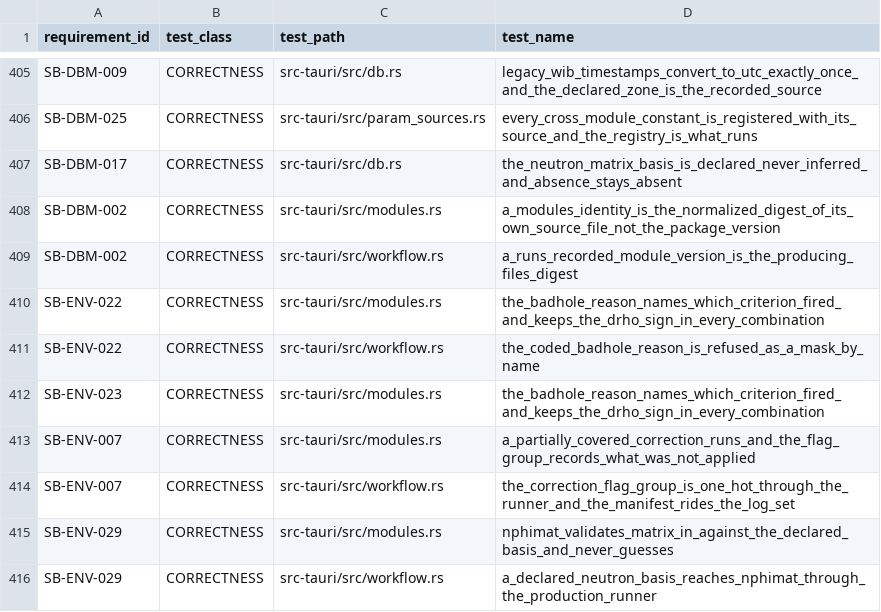
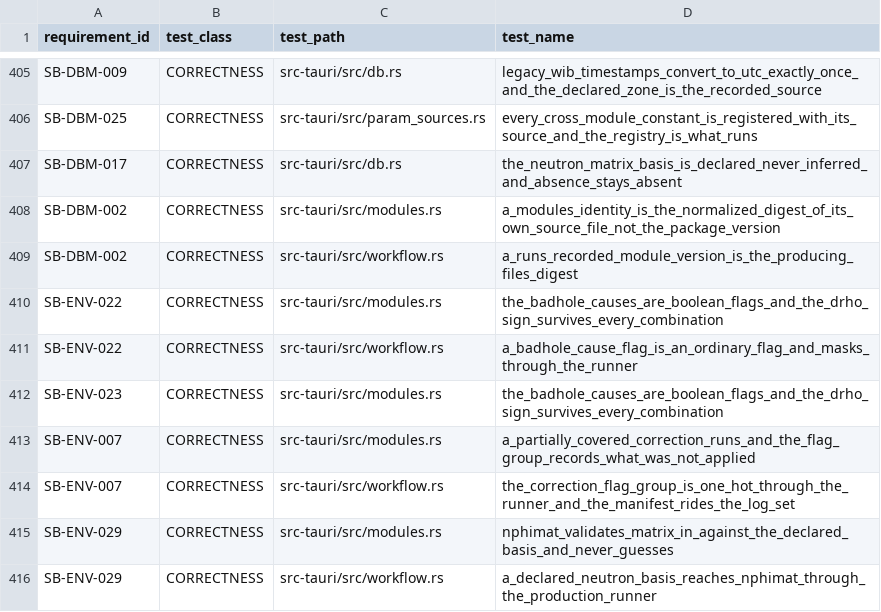
Before and after one commit to jauharst/SandiBumi, a CSV file: docs/takeover/test-evidence.csv, drawn as a sheet; only a part is shown, gaps mark what is left out.

```diff
--- a/docs/takeover/test-evidence.csv
+++ b/docs/takeover/test-evidence.csv
@@ -409,5 +409,5 @@
 "SB-DBM-002","CORRECTNESS","src-tauri/src/workflow.rs","a_runs_recorded_module_version_is_the_producing_files_digest"
-"SB-ENV-022","CORRECTNESS","src-tauri/src/modules.rs","the_badhole_reason_names_which_criterion_fired_and_keeps_the_drho_sign_in_every_combination"
-"SB-ENV-022","CORRECTNESS","src-tauri/src/workflow.rs","the_coded_badhole_reason_is_refused_as_a_mask_by_name"
-"SB-ENV-023","CORRECTNESS","src-tauri/src/modules.rs","the_badhole_reason_names_which_criterion_fired_and_keeps_the_drho_sign_in_every_combination"
+"SB-ENV-022","CORRECTNESS","src-tauri/src/modules.rs","the_badhole_causes_are_boolean_flags_and_the_drho_sign_survives_every_combination"
+"SB-ENV-022","CORRECTNESS","src-tauri/src/workflow.rs","a_badhole_cause_flag_is_an_ordinary_flag_and_masks_through_the_runner"
+"SB-ENV-023","CORRECTNESS","src-tauri/src/modules.rs","the_badhole_causes_are_boolean_flags_and_the_drho_sign_survives_every_combination"
 "SB-ENV-007","CORRECTNESS","src-tauri/src/modules.rs","a_partially_covered_correction_runs_and_the_flag_group_records_what_was_not_applied"
```
Also changed, not shown: docs/takeover/requirements.csv, 3 other files.
